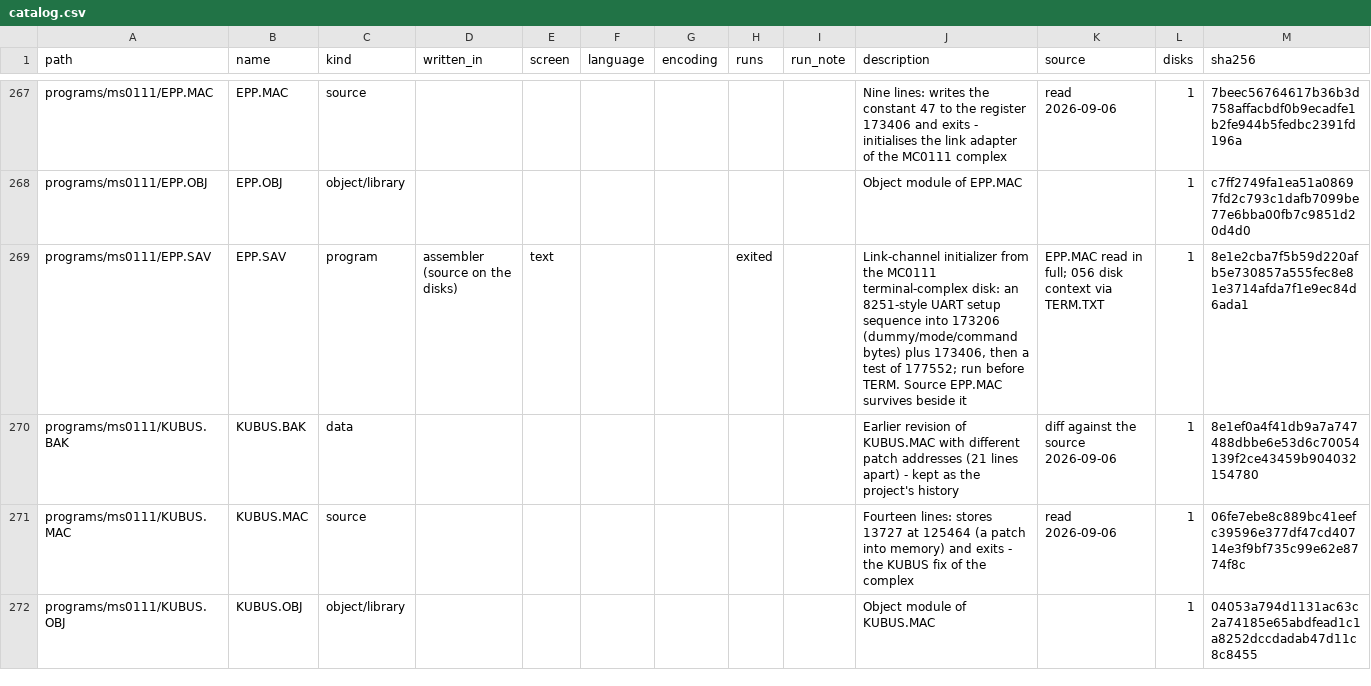
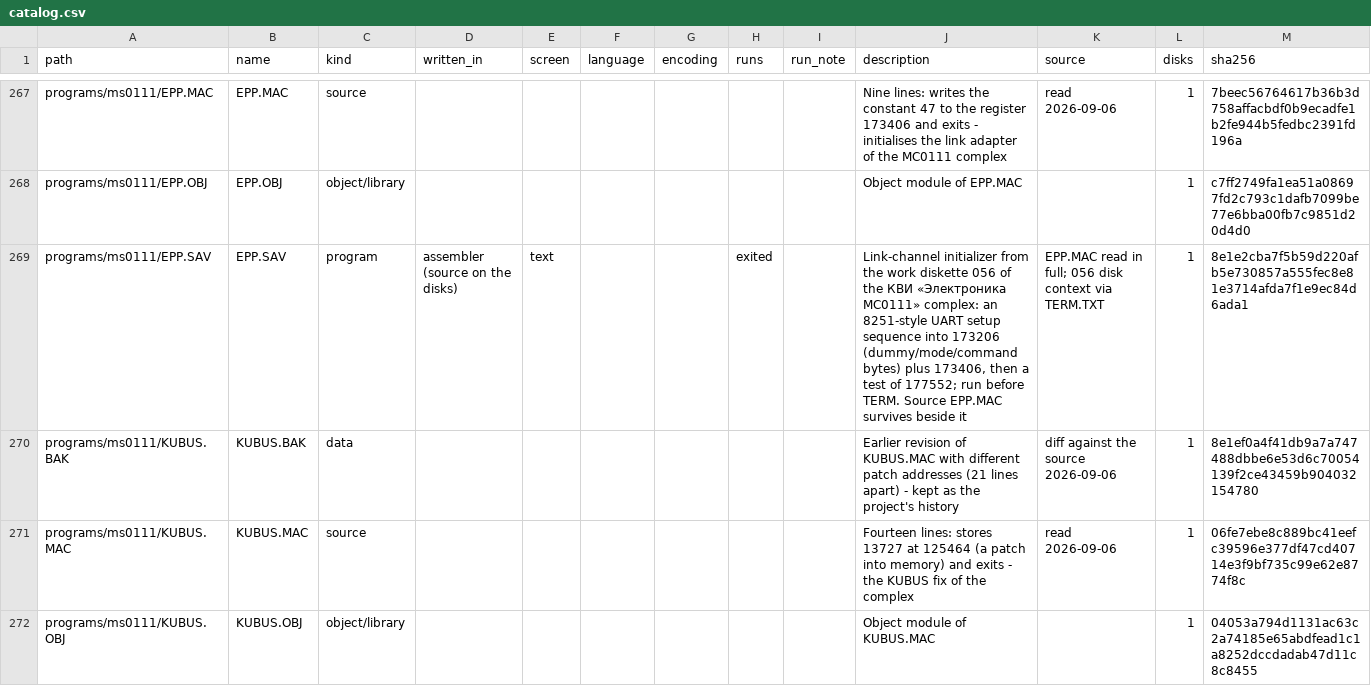
Before and after one commit to vvv104/ms0515-software, a CSV file: catalog.csv, drawn as a sheet; only a part is shown, gaps mark what is left out; the diff covers the shown part only.

```diff
--- a/catalog.csv
+++ b/catalog.csv
@@ -268,3 +268,3 @@ programs/ms0111/EPP.MAC,EPP.MAC,source,,,,,,,Nine lines: writes the constant 47
 programs/ms0111/EPP.OBJ,EPP.OBJ,object/library,,,,,,,Object module of EPP.MAC,,1,c7ff2749fa1ea51a08697fd2c793c1dafb7099be77e6bba00fb7c9851d20d4d0
-programs/ms0111/EPP.SAV,EPP.SAV,program,assembler (source on the disks),text,,,exited,,"Link-channel initializer from the МС0111 terminal-complex disk: an 8251-style UART setup sequence into 173206 (dummy/mode/command bytes) plus 173406, then a test of 177552; run before TERM. Source EPP.MAC survives beside it",EPP.MAC read in full; 056 disk context via TERM.TXT,1,8e1e2cba7f5b59d220afb5e730857a555fec8e81e3714afda7f1e9ec84d6ada1
+programs/ms0111/EPP.SAV,EPP.SAV,program,assembler (source on the disks),text,,,exited,,"Link-channel initializer from the work diskette 056 of the КВИ «Электроника МС0111» complex: an 8251-style UART setup sequence into 173206 (dummy/mode/command bytes) plus 173406, then a test of 177552; run before TERM. Source EPP.MAC survives beside it",EPP.MAC read in full; 056 disk context via TERM.TXT,1,8e1e2cba7f5b59d220afb5e730857a555fec8e81e3714afda7f1e9ec84d6ada1
 programs/ms0111/KUBUS.BAK,KUBUS.BAK,data,,,,,,,Earlier revision of KUBUS.MAC with different patch addresses (21 lines apart) - kept as the project's history,diff against the source 2026-09-06,1,8e1ef0a4f41db9a7a747488dbbe6e53d6c70054139f2ce43459b904032154780
```
Also changed, not shown: 1 added row and 7 edited cells elsewhere in this file, 5 other files.
